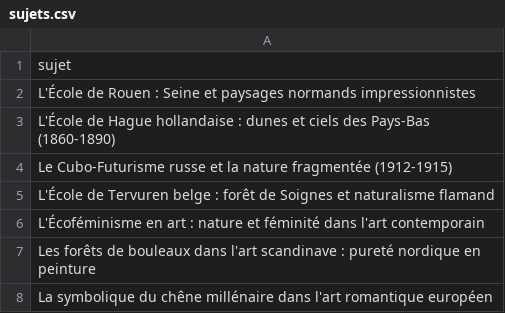
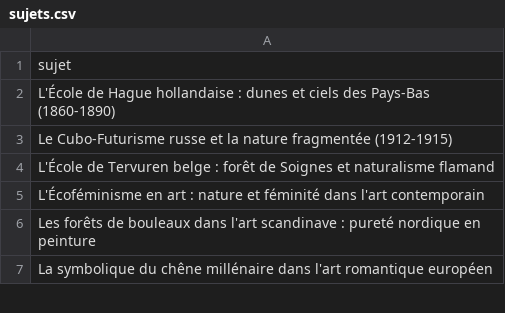
Before and after one commit to Metalosmose21/Nature-1-, a CSV file: sujets.csv, drawn as a sheet; only a part is shown.

```diff
--- a/sujets.csv
+++ b/sujets.csv
@@ -1,3 +1,2 @@
 sujet
-L'École de Rouen : Seine et paysages normands impressionnistes
 L'École de Hague hollandaise : dunes et ciels des Pays-Bas (1860-1890)
```
Also changed, not shown: sujets_traites.csv.
